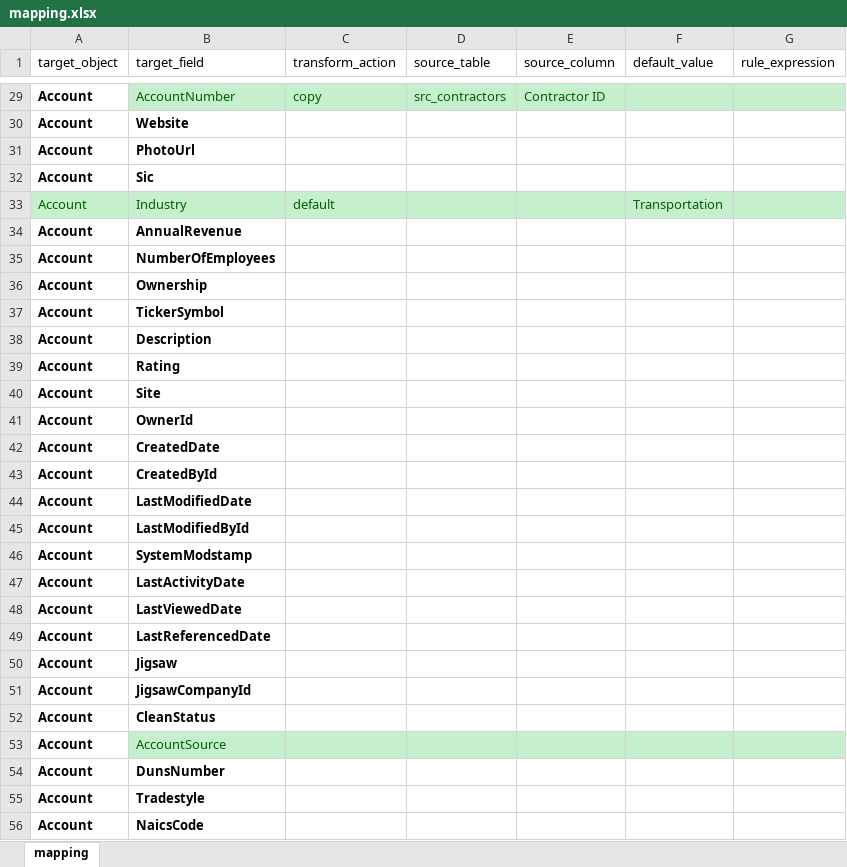
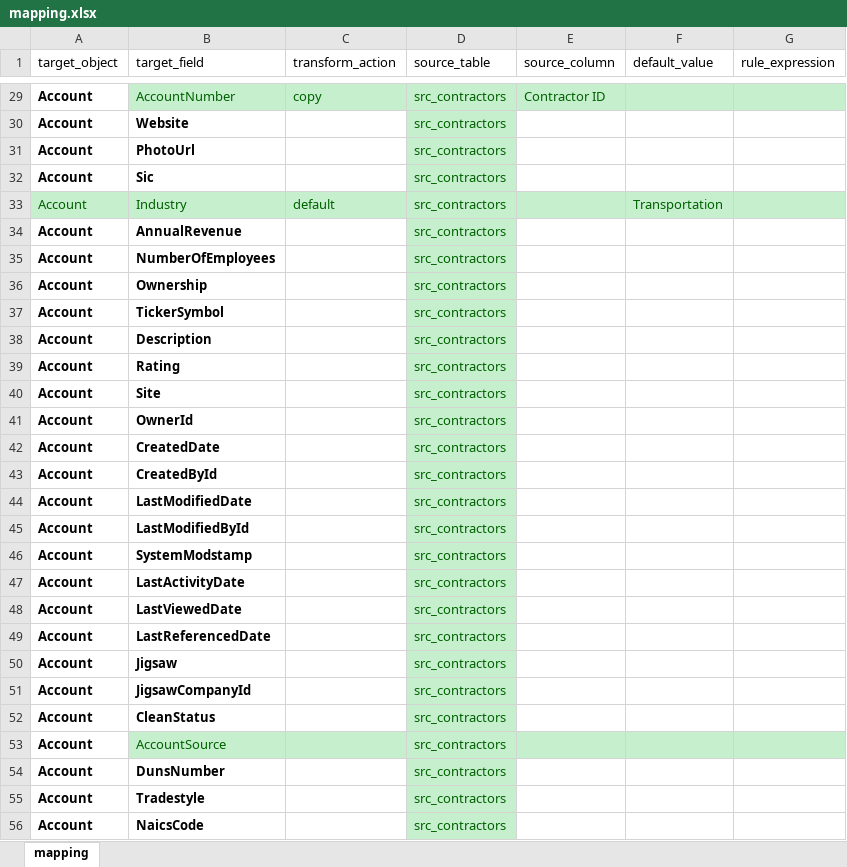
Before and after one commit to pavlokurochka/data_migration_sfdc, an Excel workbook: data/mapping.xlsx, sheet mapping, drawn as a sheet; only a part is shown, gaps mark what is left out; values as stored, in another font and other column widths than the file's, no borders; the diff covers the shown part only; the diff names each change by its address in the sheet, - before the commit and + after, or states it on an @@ line.

```diff
--- a/data/mapping.xlsx (sheet mapping)
+++ b/data/mapping.xlsx (sheet mapping)
-D30:D56 (source_table): (empty)
+D30:D56 (source_table): src_contractors
-D30:D32 fill: none
+D30:D32 fill: #C6EFCE
-D34:D52 fill: none
+D34:D52 fill: #C6EFCE
-D54:D56 fill: none
+D54:D56 fill: #C6EFCE
```
Also changed, not shown: 34 edited cells and cell formats elsewhere in this sheet, data/tgt_account.xlsx, 5 other files.
